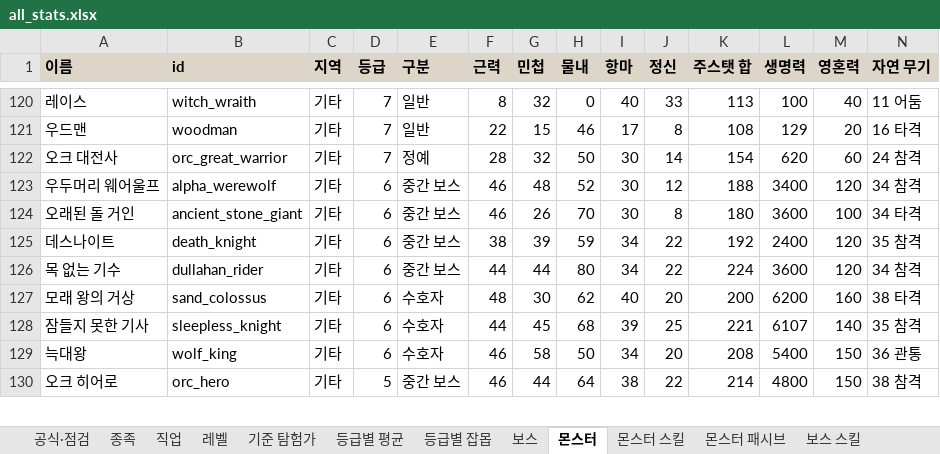
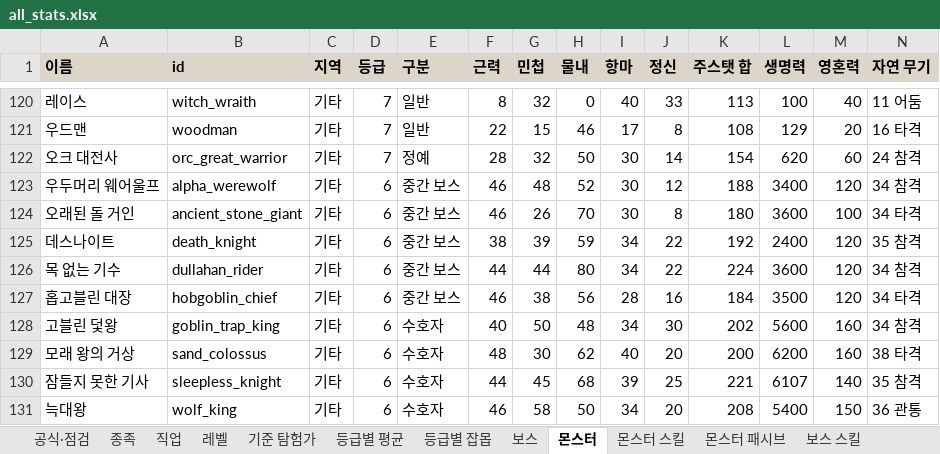
Before and after one commit to rin1015sh/Dungeon-And-Stone-Local, an Excel workbook: docs/balance/all_stats.xlsx, sheet 몬스터, drawn as a sheet; only a part is shown, gaps mark what is left out; the shorter side is filled out with more unchanged rows; values as stored, in another font and other column widths than the file's, no borders; rows hold the shown columns only; the diff names each change by its address in the sheet, - before the commit and + after, or states it on an @@ line.

```diff
--- a/docs/balance/all_stats.xlsx (sheet 몬스터)
+++ b/docs/balance/all_stats.xlsx (sheet 몬스터)
+row 127: 홉고블린 대장 | hobgoblin_chief | 기타 | 6 | 중간 보스 | 46 | 38 | 56 | 28 | 16 | 184 | 3500 | 120 | 34 타격
+row 128: 고블린 덫왕 | goblin_trap_king | 기타 | 6 | 수호자 | 40 | 50 | 48 | 34 | 30 | 202 | 5600 | 160 | 34 참격
```
Also changed, not shown: sheet 보스, sheet 등급별 평균, sheet 보스 스킬, sheet 몬스터 스킬, sheet 그 밖의 아이템, sheet 상태이상, 54 other files.
